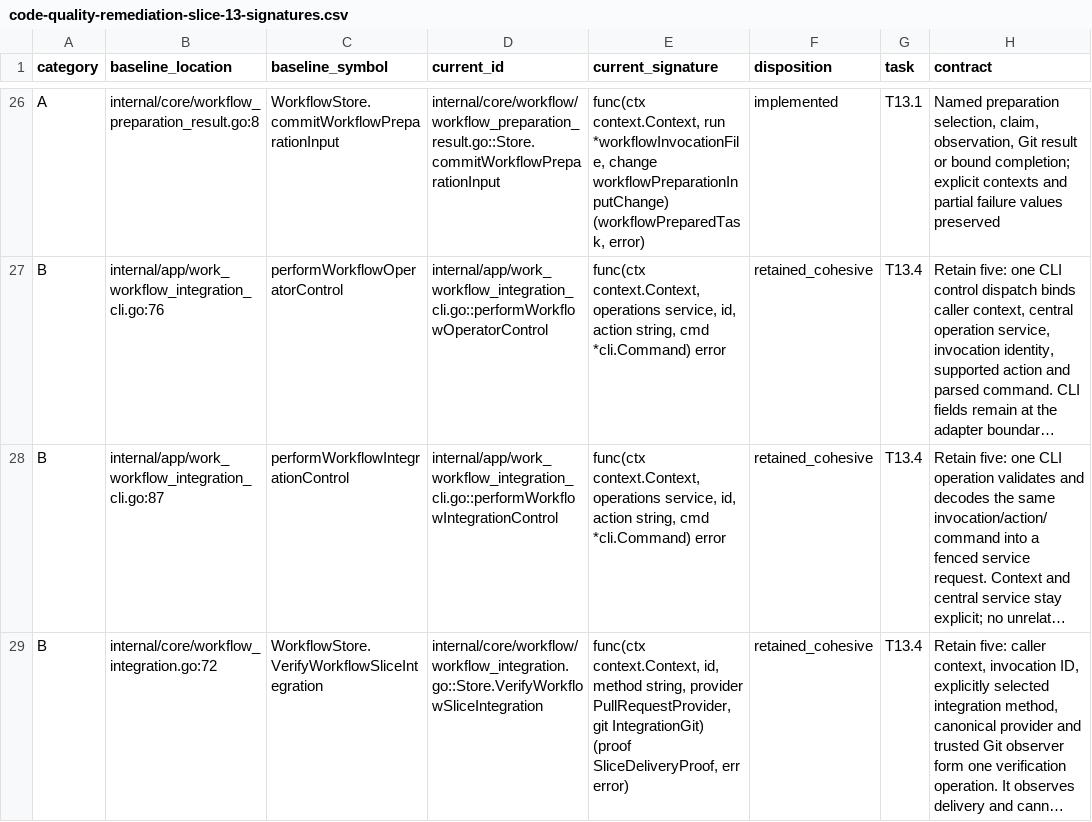
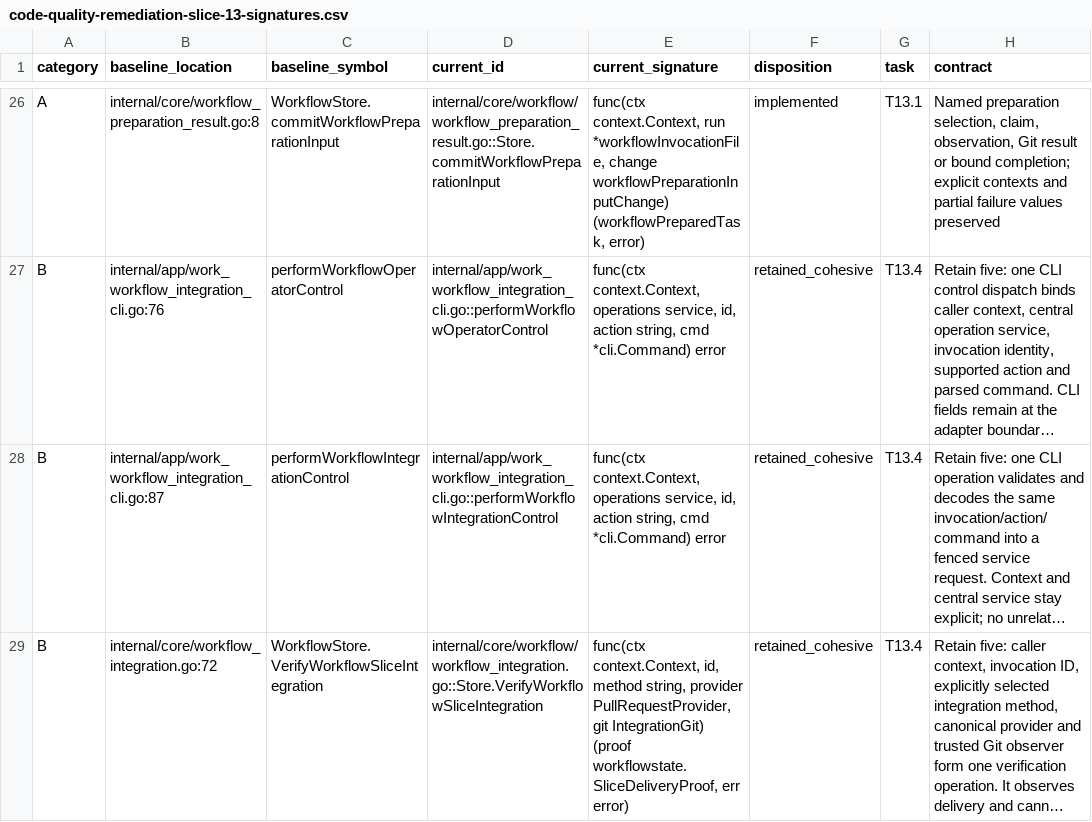
Before and after one commit to adrianpk/chr, a CSV file: ops/default/plan/code-quality-remediation-slice-13-signatures.csv, drawn as a sheet; only a part is shown, gaps mark what is left out; long unchanged cells end in …; the diff covers the shown part only; the diff names each change by its address in the sheet, - before the commit and + after, or states it on an @@ line.

```diff
--- a/ops/default/plan/code-quality-remediation-slice-13-signatures.csv
+++ b/ops/default/plan/code-quality-remediation-slice-13-signatures.csv
-E29 (current_signature): …IntegrationGit) (proof SliceDeliveryProof, err error)
+E29 (current_signature): …IntegrationGit) (proof workflowstate.SliceDeliveryProof, err error)
```
Also changed, not shown: 2 edited cells elsewhere in this file, ops/default/plan/code-quality-remediation-core-owners.csv, ops/default/plan/code-quality-remediation-slice-12-ports.csv, 13 other files.
